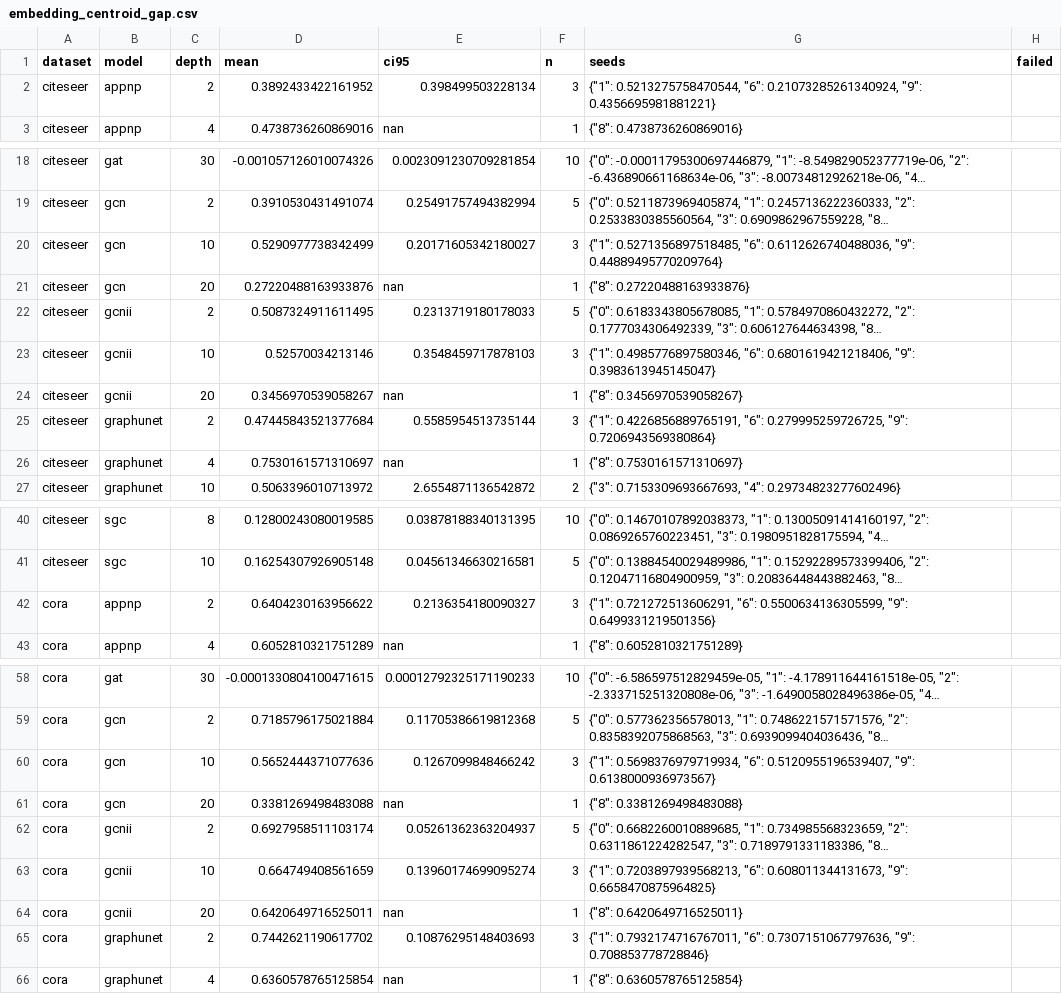
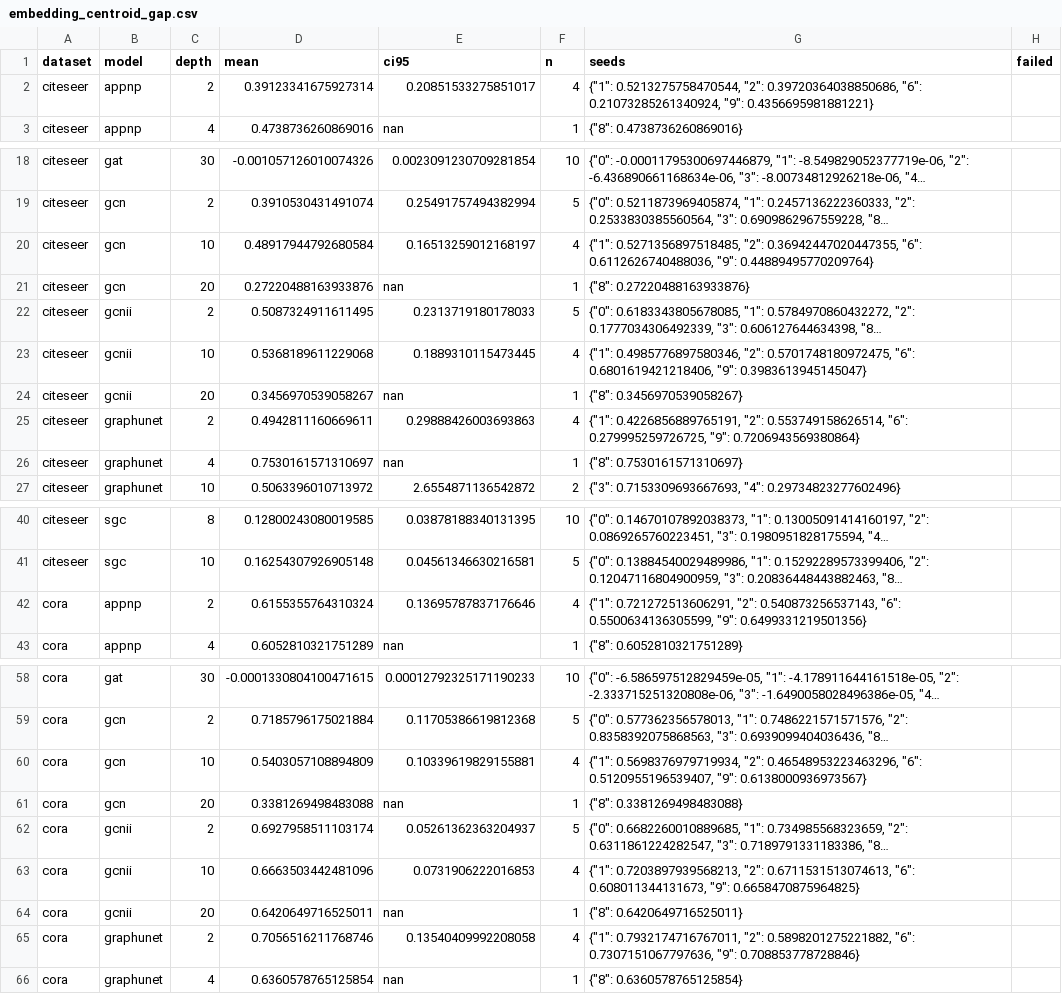
Before and after one commit to VKHS/n-HDP-GNN, a CSV file: results/table4_scarce/embedding_centroid_gap.csv, drawn as a sheet; only a part is shown, gaps mark what is left out; long unchanged cells end in …; the diff covers the shown part only; the diff names each change by its address in the sheet, - before the commit and + after, or states it on an @@ line.

```diff
--- a/results/table4_scarce/embedding_centroid_gap.csv
+++ b/results/table4_scarce/embedding_centroid_gap.csv
-D2 (mean): 0.3892433422161952
+D2 (mean): 0.39123341675927314
-E2 (ci95): 0.398499503228134
+E2 (ci95): 0.20851533275851017
-F2 (n): 3
+F2 (n): 4
-G2 (seeds): {"1": 0.5213275758470544, "6": 0.21073285261340924,…
+G2 (seeds): {"1": 0.5213275758470544, "2": 0.39720364038850686, "6": 0.21073285261340924,…
-D20 (mean): 0.5290977738342499
+D20 (mean): 0.48917944792680584
-E20 (ci95): 0.20171605342180027
+E20 (ci95): 0.16513259012168197
-F20 (n): 3
+F20 (n): 4
-G20 (seeds): {"1": 0.5271356897518485, "6": 0.6112626740488036,…
+G20 (seeds): {"1": 0.5271356897518485, "2": 0.36942447020447355, "6": 0.6112626740488036,…
-D23 (mean): 0.52570034213146
+D23 (mean): 0.5368189611229068
-E23 (ci95): 0.3548459717878103
+E23 (ci95): 0.1889310115473445
-F23 (n): 3
+F23 (n): 4
-G23 (seeds): {"1": 0.4985776897580346, "6": 0.6801619421218406,…
+G23 (seeds): {"1": 0.4985776897580346, "2": 0.5701748180972475, "6": 0.6801619421218406,…
-D25 (mean): 0.47445843521377684
+D25 (mean): 0.4942811160669611
-E25 (ci95): 0.5585954513735144
+E25 (ci95): 0.29888426003693863
-F25 (n): 3
+F25 (n): 4
-G25 (seeds): {"1": 0.4226856889765191, "6": 0.279995259726725,…
+G25 (seeds): {"1": 0.4226856889765191, "2": 0.553749158626514, "6": 0.279995259726725,…
-D42 (mean): 0.6404230163956622
+D42 (mean): 0.6155355764310324
-E42 (ci95): 0.2136354180090327
+E42 (ci95): 0.13695787837176646
-F42 (n): 3
+F42 (n): 4
-G42 (seeds): {"1": 0.721272513606291, "6": 0.5500634136305599,…
+G42 (seeds): {"1": 0.721272513606291, "2": 0.540873256537143, "6": 0.5500634136305599,…
-D60 (mean): 0.5652444371077636
+D60 (mean): 0.5403057108894809
-E60 (ci95): 0.1267099848466242
+E60 (ci95): 0.10339619829155881
-F60 (n): 3
+F60 (n): 4
-G60 (seeds): {"1": 0.5698376979719934, "6": 0.5120955196539407,…
+G60 (seeds): {"1": 0.5698376979719934, "2": 0.46548953223463296, "6": 0.5120955196539407,…
-D63 (mean): 0.664749408561659
+D63 (mean): 0.6663503442481096
-E63 (ci95): 0.13960174699095274
+E63 (ci95): 0.0731906222016853
-F63 (n): 3
+F63 (n): 4
-G63 (seeds): {"1": 0.7203897939568213, "6": 0.608011344131673,…
+G63 (seeds): {"1": 0.7203897939568213, "2": 0.6711531513074613, "6": 0.608011344131673,…
-D65 (mean): 0.7442621190617702
+D65 (mean): 0.7056516211768746
-E65 (ci95): 0.10876295148403693
+E65 (ci95): 0.13540409992208058
-F65 (n): 3
+F65 (n): 4
-G65 (seeds): {"1": 0.7932174716767011, "6": 0.7307151067797636,…
+G65 (seeds): {"1": 0.7932174716767011, "2": 0.5898201275221882, "6": 0.7307151067797636,…
```
Also changed, not shown: 29 edited cells elsewhere in this file, results/table4_scarce/embedding_madgap.csv, results/table4_scarce/peak_rss_mb.csv, 6 other files.
